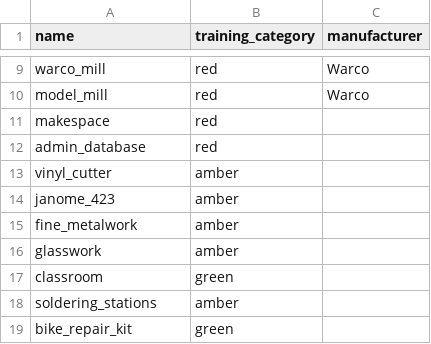
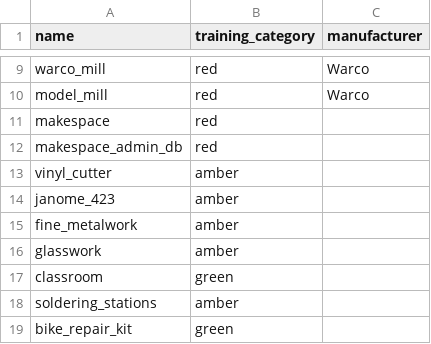
Before and after one commit to hillwithsmallfields/makers, a CSV file: equipment-types.csv, drawn as a sheet; only a part is shown, gaps mark what is left out.

```diff
--- a/equipment-types.csv
+++ b/equipment-types.csv
@@ -11,3 +11,3 @@ model_mill,red,Warco
 makespace,red
-admin_database,red
+makespace_admin_db,red
 vinyl_cutter,amber
```
Also changed, not shown: equipment.csv, 6 other files.
